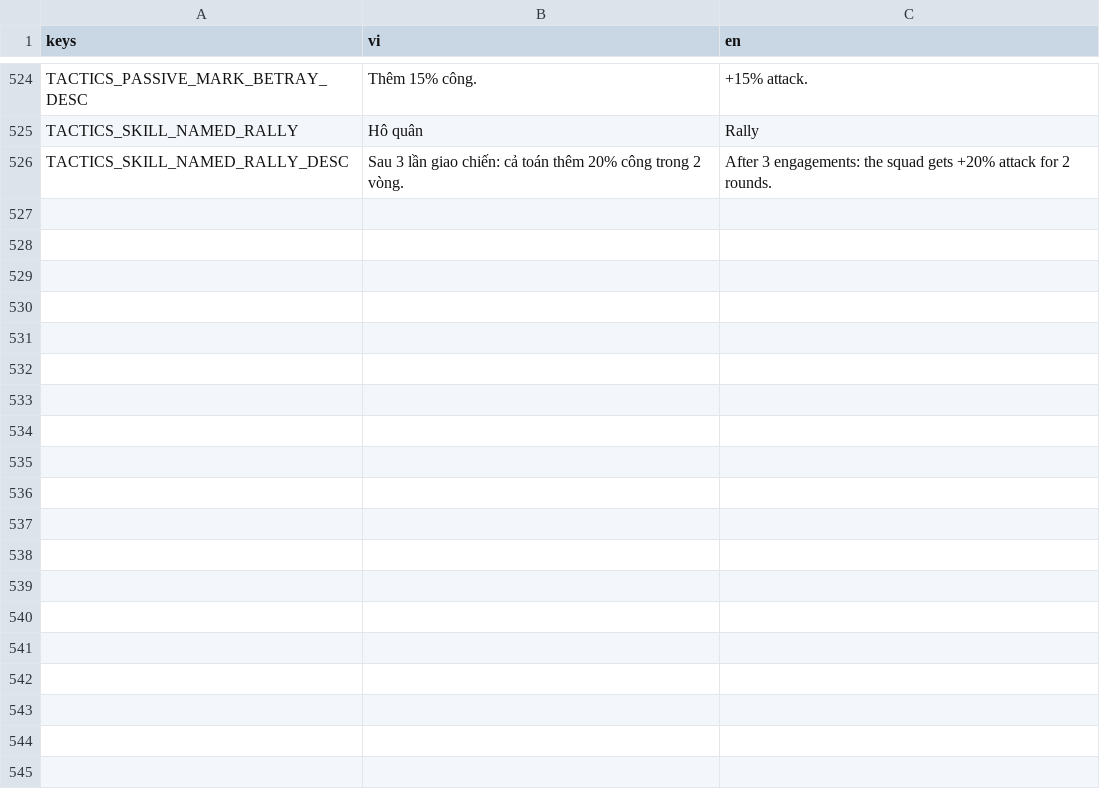
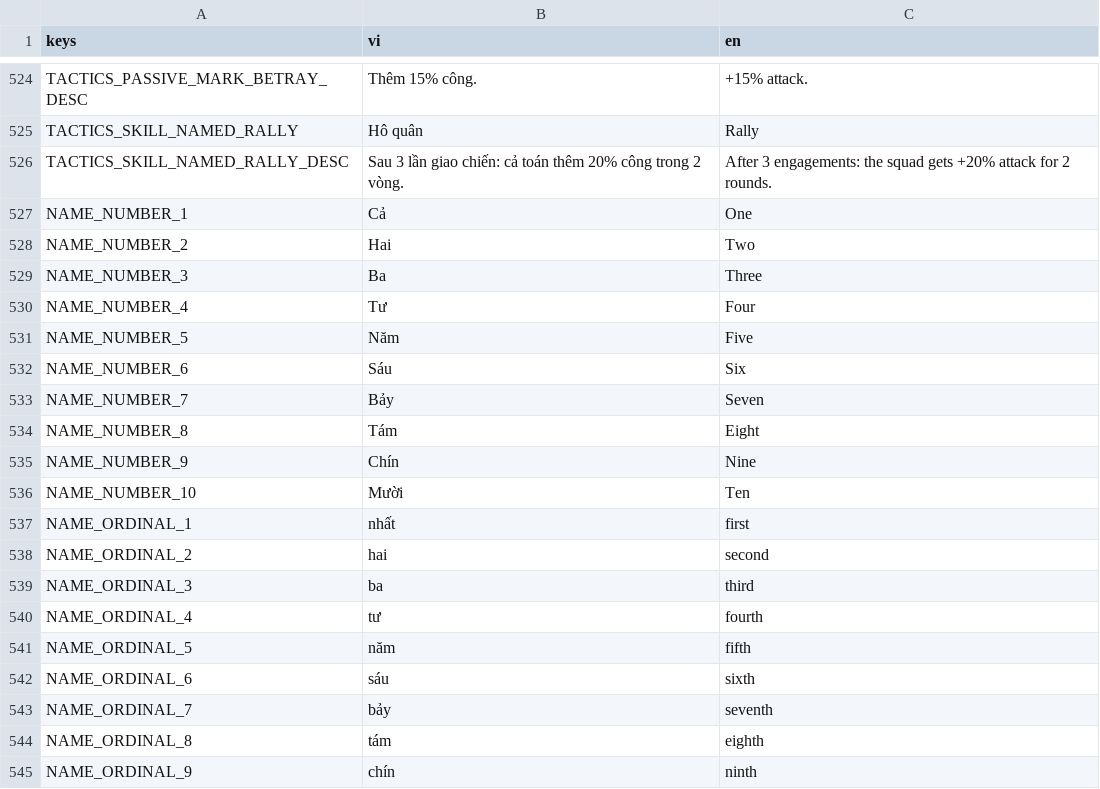
Before and after one commit to nhatphucpham/fal-gaming, a CSV file: Locale/strings.csv, drawn as a sheet; only a part is shown, gaps mark what is left out; the diff covers the shown part only; the diff names each change by its address in the sheet, - before the commit and + after, or states it on an @@ line.

```diff
--- a/Locale/strings.csv
+++ b/Locale/strings.csv
+row 527: NAME_NUMBER_1 | Cả | One
+row 528: NAME_NUMBER_2 | Hai | Two
+row 529: NAME_NUMBER_3 | Ba | Three
+row 530: NAME_NUMBER_4 | Tư | Four
+row 531: NAME_NUMBER_5 | Năm | Five
+row 532: NAME_NUMBER_6 | Sáu | Six
+row 533: NAME_NUMBER_7 | Bảy | Seven
+row 534: NAME_NUMBER_8 | Tám | Eight
+row 535: NAME_NUMBER_9 | Chín | Nine
+row 536: NAME_NUMBER_10 | Mười | Ten
+row 537: NAME_ORDINAL_1 | nhất | first
+row 538: NAME_ORDINAL_2 | hai | second
+row 539: NAME_ORDINAL_3 | ba | third
+row 540: NAME_ORDINAL_4 | tư | fourth
+row 541: NAME_ORDINAL_5 | năm | fifth
+row 542: NAME_ORDINAL_6 | sáu | sixth
+row 543: NAME_ORDINAL_7 | bảy | seventh
+row 544: NAME_ORDINAL_8 | tám | eighth
+row 545: NAME_ORDINAL_9 | chín | ninth
```
Also changed, not shown: 20 added rows elsewhere in this file, 13 other files.
